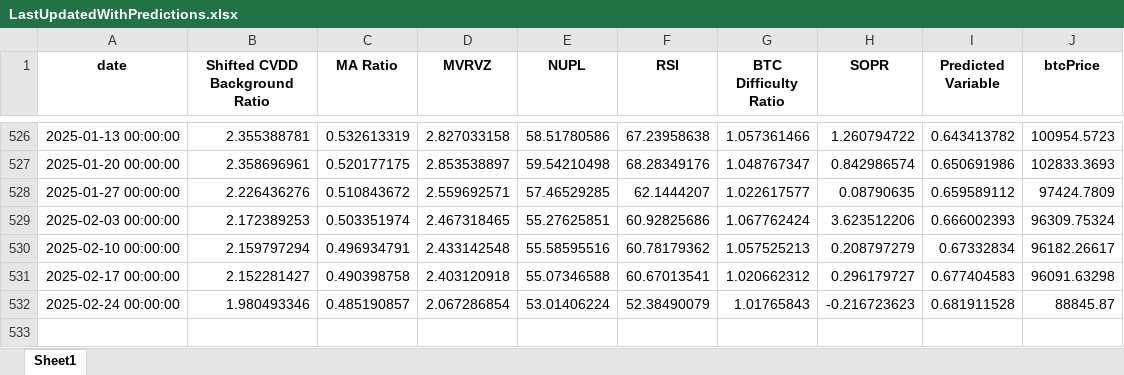
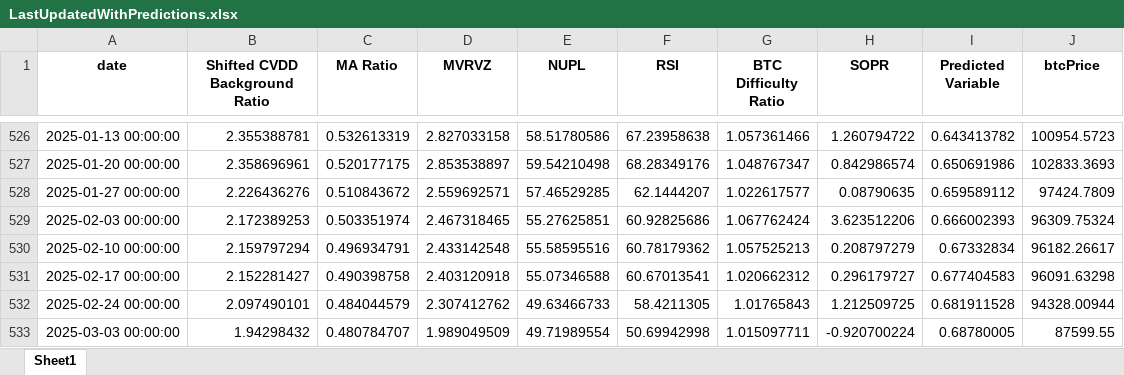
Before and after one commit to BenjiFaccin/eclipsev2, an Excel workbook: static/assets/LastUpdatedWithPredictions.xlsx, sheet Sheet1, drawn as a sheet; only a part is shown, gaps mark what is left out; values as stored, in another font and other column widths than the file's, no borders; the diff names each change by its address in the sheet, - before the commit and + after, or states it on an @@ line.

Commit message:
Weekly updat eclipse 3/5

```diff
--- a/static/assets/LastUpdatedWithPredictions.xlsx (sheet Sheet1)
+++ b/static/assets/LastUpdatedWithPredictions.xlsx (sheet Sheet1)
-B532 (Shifted CVDD Background Ratio): 1.980493346
+B532 (Shifted CVDD Background Ratio): 2.097490101
-C532 (MA Ratio): 0.485190857
+C532 (MA Ratio): 0.484044579
-D532 (MVRVZ): 2.067286854
+D532 (MVRVZ): 2.307412762
-E532 (NUPL): 53.01406224
+E532 (NUPL): 49.63466733
-F532 (RSI): 52.38490079
+F532 (RSI): 58.4211305
-H532 (SOPR): -0.216723623
+H532 (SOPR): 1.212509725
-J532 (btcPrice): 88845.87
+J532 (btcPrice): 94328.00944
+row 533: 2025-03-03 00:00:00 | 1.94298432 | 0.480784707 | 1.989049509 | 49.71989554 | 50.69942998 | 1.015097711 | -0.920700224 | 0.68780005 | 87599.55
```
